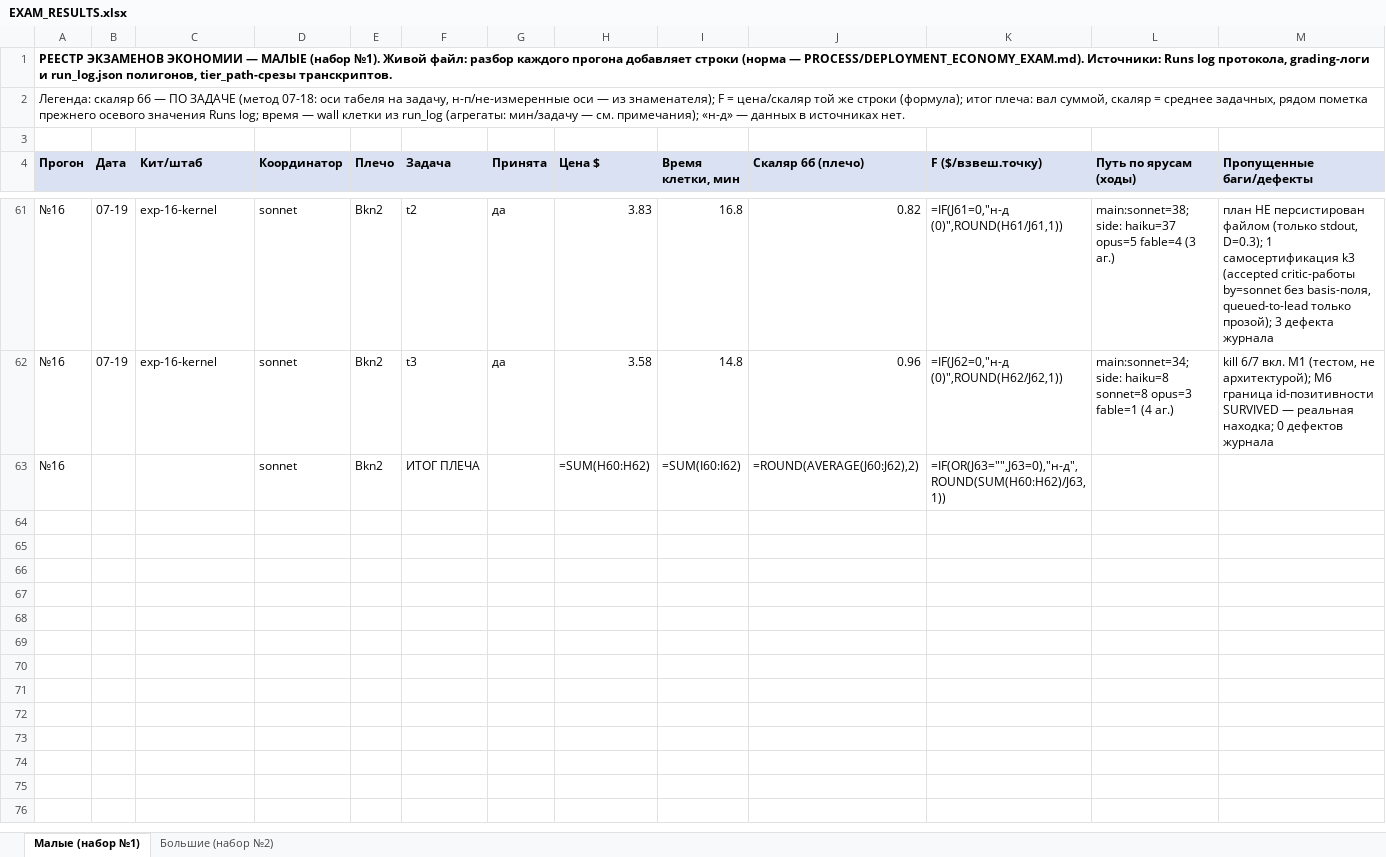
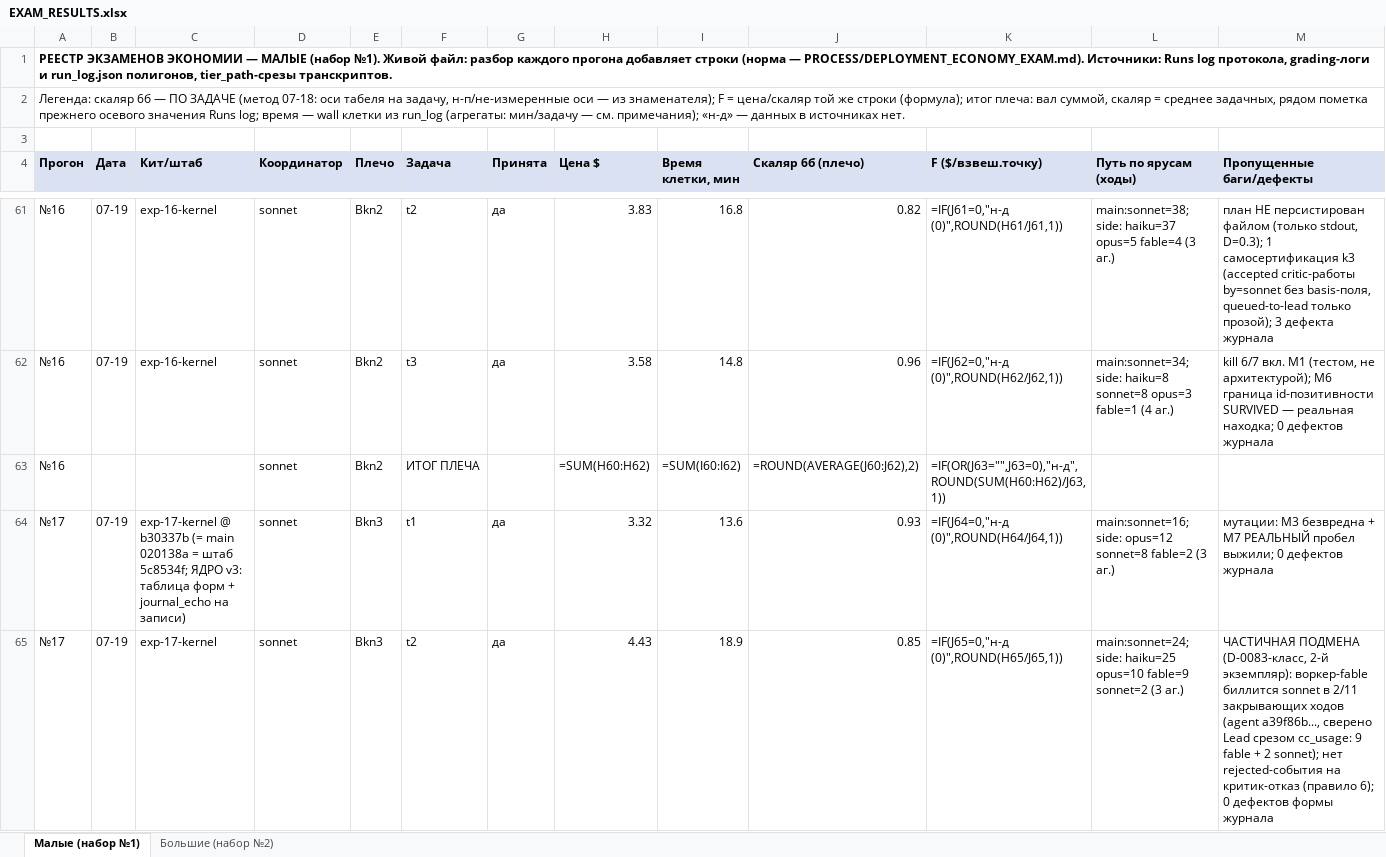
Before and after one commit to Xartaxana/Operating-System-for-LLMs, an Excel workbook: docs/EXAM_RESULTS.xlsx, sheet Малые (набор №1), drawn as a sheet; only a part is shown, gaps mark what is left out; values as stored, in another font and other column widths than the file's, no borders; formulas without a stored value are shown as written; rows hold the shown columns only; the diff covers the shown part only; the diff names each change by its address in the sheet, - before the commit and + after, or states it on an @@ line.

```diff
--- a/docs/EXAM_RESULTS.xlsx (sheet Малые (набор №1))
+++ b/docs/EXAM_RESULTS.xlsx (sheet Малые (набор №1))
+row 64: №17 | 07-19 | exp-17-kernel @ b30337b (= main 020138a = штаб 5c8534f; ЯДРО v3: таблица форм + journal_echo на записи) | sonnet | Bkn3 | t1 | да | 3.32 | 13.6 | 0.93 | =IF(J64=0,"н-д (0)",ROUND(H64/J64,1)) | main:sonnet=16; side: opus=12 sonnet=8 fable=2 (3 аг.) | мутации: M3 безвредна + M7 РЕАЛЬНЫЙ пробел выжили; 0 дефектов журнала
+row 65: №17 | 07-19 | exp-17-kernel | sonnet | Bkn3 | t2 | да | 4.43 | 18.9 | 0.85 | =IF(J65=0,"н-д (0)",ROUND(H65/J65,1)) | main:sonnet=24; side: haiku=25 opus=10 fable=9 sonnet=2 (3 аг.) | ЧАСТИЧНАЯ ПОДМЕНА (D-0083-класс, 2-й экземпляр): воркер-fable биллится sonnet в 2/11 закрывающих ходов (agent a39f86b..., сверено Lead срезом cc_usage: 9 fable + 2 sonnet); нет rejected-события на критик-отказ (правило 6); 0 дефектов формы журнала
```
Also changed, not shown: 2 added rows elsewhere in this sheet, 4 other files.
